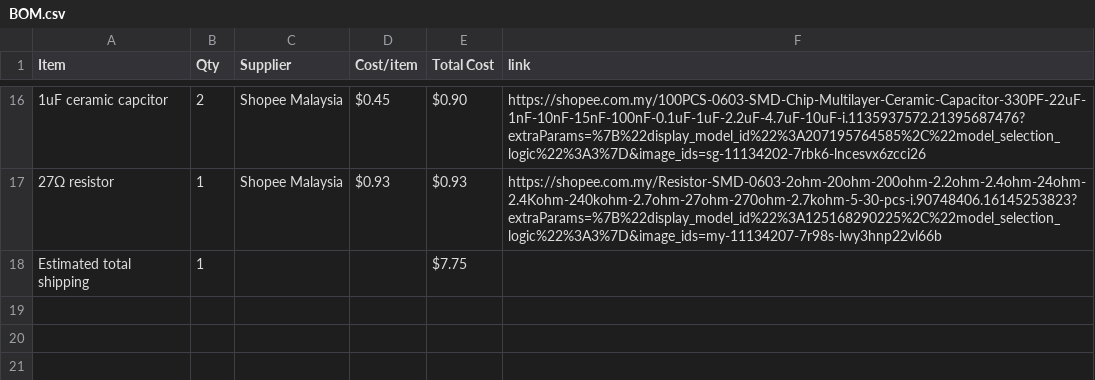
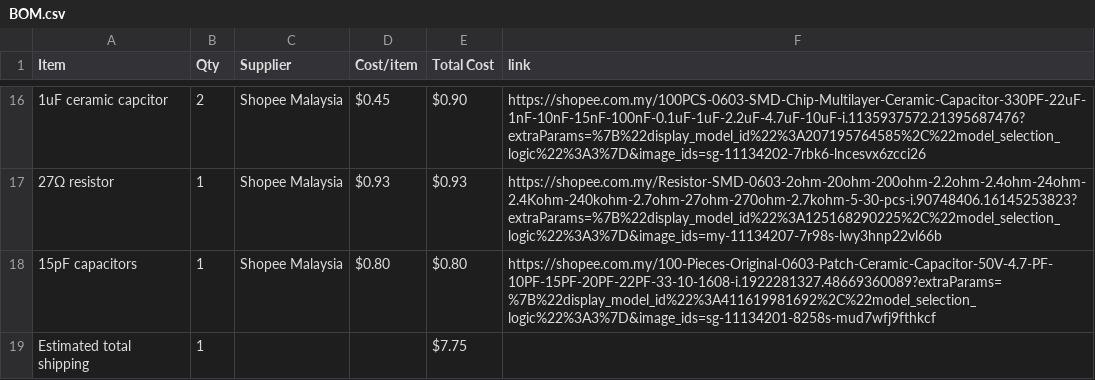
Before and after one commit to JH-2108/RP2040-devboard, a CSV file: BOM.csv, drawn as a sheet; only a part is shown, gaps mark what is left out; the diff names each change by its address in the sheet, - before the commit and + after, or states it on an @@ line.

Commit message:
Sync Simple devboard from Half Life

```diff
--- a/BOM.csv
+++ b/BOM.csv
+row 18: 15pF capacitors | 1 | Shopee Malaysia | $0.80 | $0.80 | https://shopee.com.my/100-Pieces-Original-0603-Patch-Ceramic-Capacitor-50V-4.7-PF-10PF-15PF-20PF-22PF-33-10-1608-i.1922281327.48669360089?extraParams=%7B%22display_model_id%22%3A411619981692%2C%22model_selection_logic%22%3A3%7D&image_ids=sg-11134201-8258s-mud7wfj9fthkcf
```
